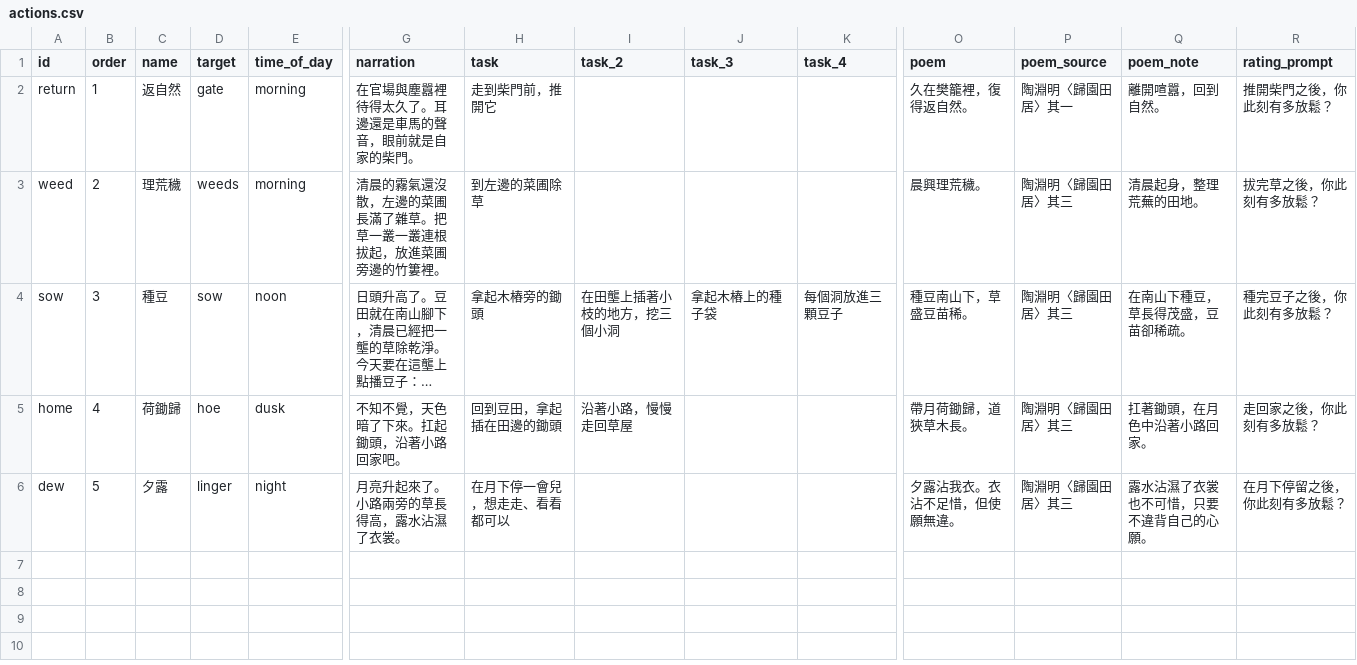
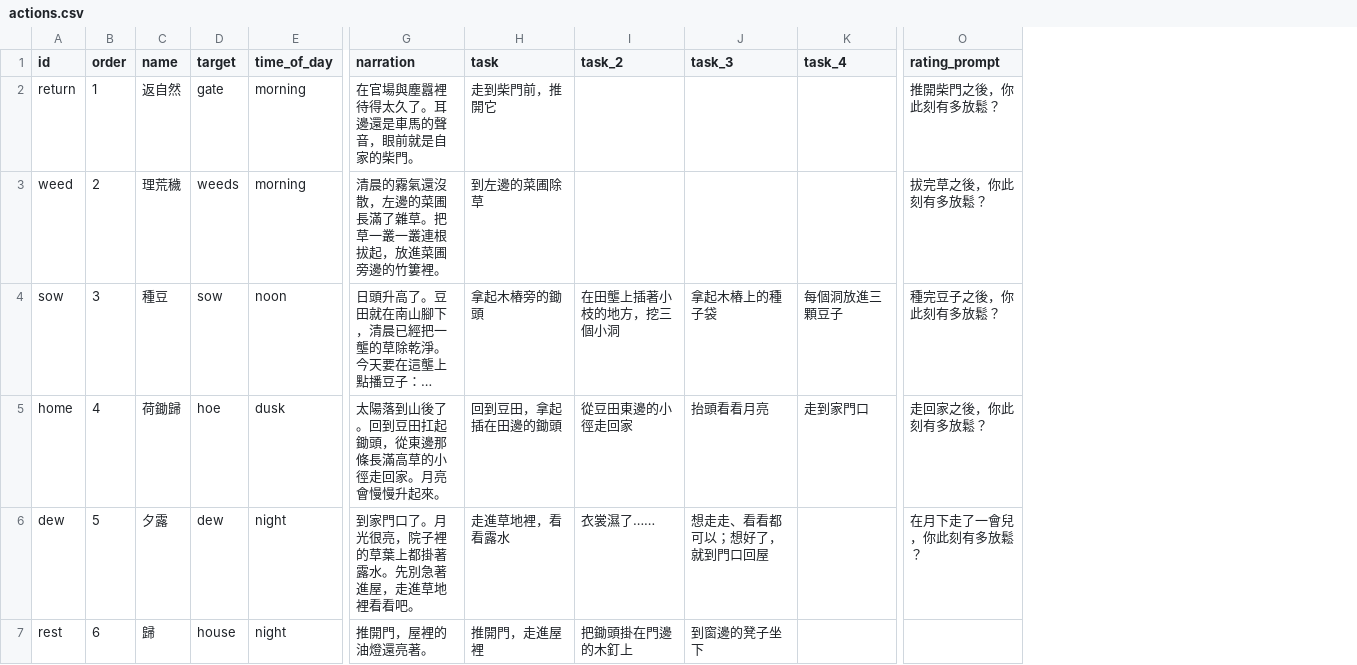
Before and after one commit to Geoffreyswonderland/virtual-garden, a CSV file: data/actions.csv, drawn as a sheet; only a part is shown, gaps mark what is left out; long unchanged cells end in …; removed rows and columns are numbered as before the commit, all else as after; rows hold the shown columns only; the diff names each change by its address in the sheet, - before the commit and + after, or states it on an @@ line.

```diff
--- a/data/actions.csv
+++ b/data/actions.csv
-column O (poem), rows 2-6: 久在樊籠裡，復得返自然。 | 晨興理荒穢。 | 種豆南山下，草盛豆苗稀。 | 帶月荷鋤歸，道狹草木長。 | 夕露沾我衣。衣沾不足惜，但使願無違。
-column P (poem_source), rows 2-6: 陶淵明〈歸園田居〉其一 | 陶淵明〈歸園田居〉其三 | 陶淵明〈歸園田居〉其三 | 陶淵明〈歸園田居〉其三 | 陶淵明〈歸園田居〉其三
-column Q (poem_note), rows 2-6: 離開喧囂，回到自然。 | 清晨起身，整理荒蕪的田地。 | 在南山下種豆，草長得茂盛，豆苗卻稀疏。 | 扛著鋤頭，在月色中沿著小路回家。 | 露水沾濕了衣裳也不可惜，只要不違背自己的心願。
-G5 (narration): 不知不覺，天色暗了下來。扛起鋤頭，沿著小路回家吧。
+G5 (narration): 太陽落到山後了。回到豆田扛起鋤頭，從東邊那條長滿高草的小徑走回家。月亮會慢慢升起來。
-I5 (task_2): 沿著小路，慢慢走回草屋
+I5 (task_2): 從豆田東邊的小徑走回家
-J5 (task_3): (empty)
+J5 (task_3): 抬頭看看月亮
-K5 (task_4): (empty)
+K5 (task_4): 走到家門口
-D6 (target): linger
+D6 (target): dew
-G6 (narration): 月亮升起來了。小路兩旁的草長得高，露水沾濕了衣裳。
+G6 (narration): 到家門口了。月光很亮，院子裡的草葉上都掛著露水。先別急著進屋，走進草地裡看看吧。
-H6 (task): 在月下停一會兒，想走走、看看都可以
+H6 (task): 走進草地裡，看看露水
-I6 (task_2): (empty)
+I6 (task_2): 衣裳濕了……
-J6 (task_3): (empty)
+J6 (task_3): 想走走、看看都可以；想好了，就到門口回屋
-O6 (rating_prompt): 在月下停留之後，你此刻有多放鬆？
+O6 (rating_prompt): 在月下走了一會兒，你此刻有多放鬆？
+row 7: rest | 6 | 歸 | house | night | 推開門，屋裡的油燈還亮著。 | 推開門，走進屋裡 | 把鋤頭掛在門邊的木釘上 | 到窗邊的凳子坐下
```
Also changed, not shown: 13 other files.
